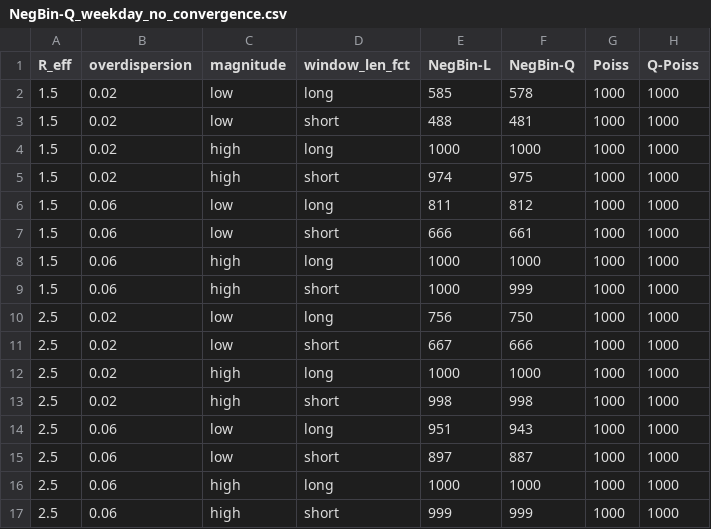
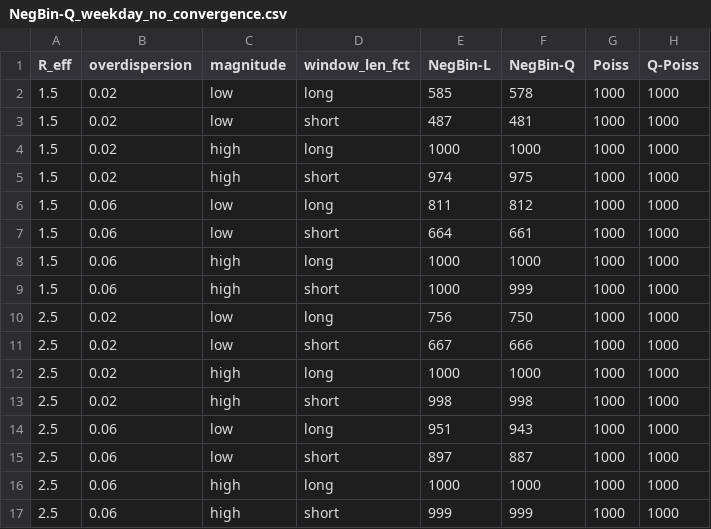
Before and after one commit to kit-health-statistics/epiestim_overdispesion, a CSV file: tables/NegBin-Q_weekday_no_convergence.csv, drawn as a sheet.

```diff
--- a/tables/NegBin-Q_weekday_no_convergence.csv
+++ b/tables/NegBin-Q_weekday_no_convergence.csv
@@ -2,3 +2,3 @@ R_eff,overdispersion,magnitude,window_len_fct,NegBin-L,NegBin-Q,Poiss,Q-Poiss
 1.5,0.02,low,long,585,578,1000,1000
-1.5,0.02,low,short,488,481,1000,1000
+1.5,0.02,low,short,487,481,1000,1000
 1.5,0.02,high,long,1000,1000,1000,1000
@@ -6,3 +6,3 @@ R_eff,overdispersion,magnitude,window_len_fct,NegBin-L,NegBin-Q,Poiss,Q-Poiss
 1.5,0.06,low,long,811,812,1000,1000
-1.5,0.06,low,short,666,661,1000,1000
+1.5,0.06,low,short,664,661,1000,1000
 1.5,0.06,high,long,1000,1000,1000,1000
```
Also changed, not shown: tables/NegBin-L_weekday_no_convergence.csv, tables/NegBin-L_weekday_no_unstable.csv, 26 other files.
